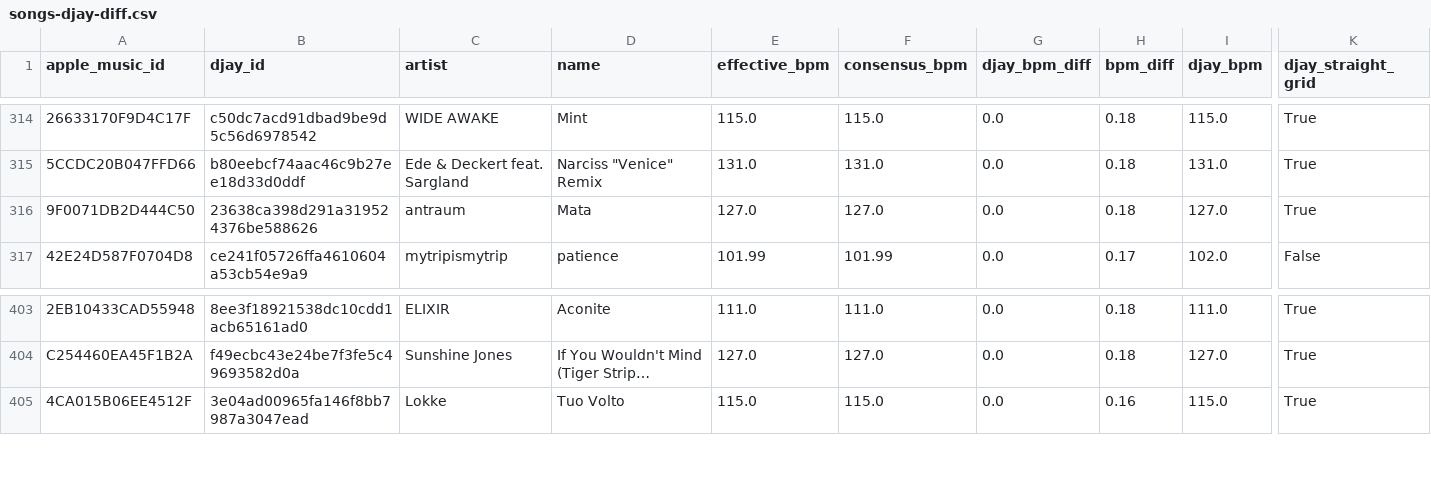
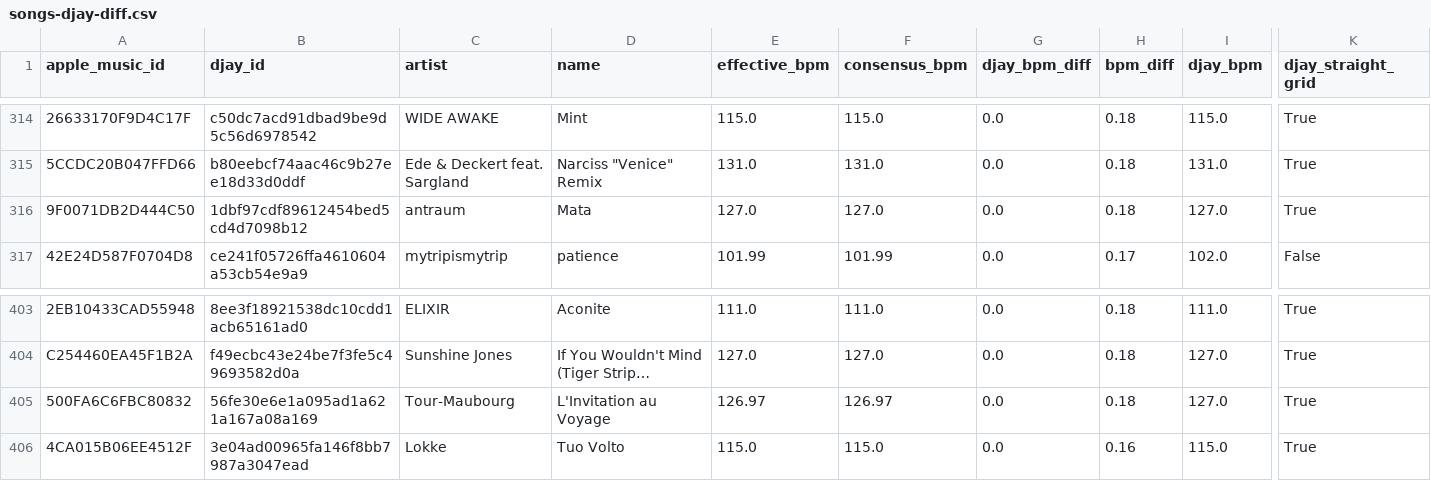
Before and after one commit to ArloL/music-stuff, a CSV file: data/songs-djay-diff.csv, drawn as a sheet; only a part is shown, gaps mark what is left out; long unchanged cells end in …; rows hold the shown columns only; the diff names each change by its address in the sheet, - before the commit and + after, or states it on an @@ line.

```diff
--- a/data/songs-djay-diff.csv
+++ b/data/songs-djay-diff.csv
-B316 (djay_id): 23638ca398d291a319524376be588626
+B316 (djay_id): 1dbf97cdf89612454bed5cd4d7098b12
+row 405: 500FA6C6FBC80832 | 56fe30e6e1a095ad1a621a167a08a169 | Tour-Maubourg | L'Invitation au Voyage | 126.97 | 126.97 | 0.0 | 0.18 | 127.0 | True
```
Also changed, not shown: data/lib_essentia_cache.csv.
